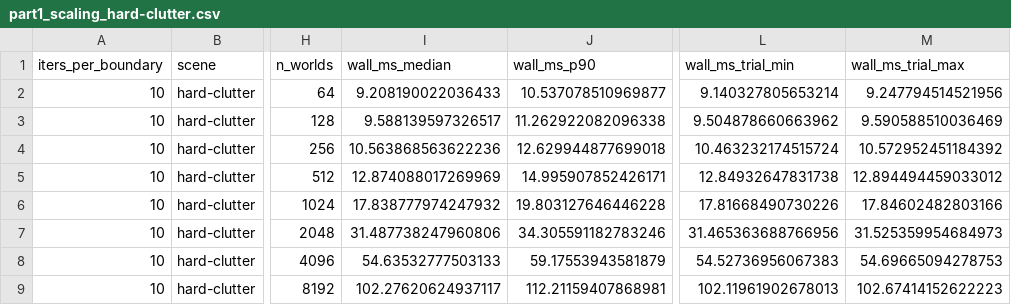
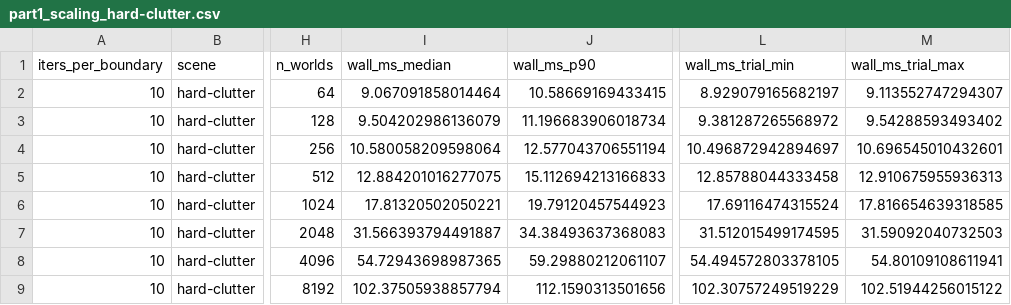
Before and after one commit to mardigiorgio/icra2027, a CSV file: part1/bench/results/part1_scaling_hard-clutter.csv, drawn as a sheet; only a part is shown, gaps mark what is left out; the diff covers the shown part only; the diff names each change by its address in the sheet, - before the commit and + after, or states it on an @@ line.

```diff
--- a/part1/bench/results/part1_scaling_hard-clutter.csv
+++ b/part1/bench/results/part1_scaling_hard-clutter.csv
-I2 (wall_ms_median): 9.208190022036433
+I2 (wall_ms_median): 9.067091858014464
-J2 (wall_ms_p90): 10.537078510969877
+J2 (wall_ms_p90): 10.58669169433415
-L2 (wall_ms_trial_min): 9.140327805653214
+L2 (wall_ms_trial_min): 8.929079165682197
-M2 (wall_ms_trial_max): 9.247794514521956
+M2 (wall_ms_trial_max): 9.113552747294307
-I3 (wall_ms_median): 9.588139597326517
+I3 (wall_ms_median): 9.504202986136079
-J3 (wall_ms_p90): 11.262922082096338
+J3 (wall_ms_p90): 11.196683906018734
-L3 (wall_ms_trial_min): 9.504878660663962
+L3 (wall_ms_trial_min): 9.381287265568972
-M3 (wall_ms_trial_max): 9.590588510036469
+M3 (wall_ms_trial_max): 9.54288593493402
-I4 (wall_ms_median): 10.563868563622236
+I4 (wall_ms_median): 10.580058209598064
-J4 (wall_ms_p90): 12.629944877699018
+J4 (wall_ms_p90): 12.577043706551194
-L4 (wall_ms_trial_min): 10.463232174515724
+L4 (wall_ms_trial_min): 10.496872942894697
-M4 (wall_ms_trial_max): 10.572952451184392
+M4 (wall_ms_trial_max): 10.696545010432601
-I5 (wall_ms_median): 12.874088017269969
+I5 (wall_ms_median): 12.884201016277075
-J5 (wall_ms_p90): 14.995907852426171
+J5 (wall_ms_p90): 15.112694213166833
-L5 (wall_ms_trial_min): 12.84932647831738
+L5 (wall_ms_trial_min): 12.85788044333458
-M5 (wall_ms_trial_max): 12.894494459033012
+M5 (wall_ms_trial_max): 12.910675955936313
-I6 (wall_ms_median): 17.838777974247932
+I6 (wall_ms_median): 17.81320502050221
-J6 (wall_ms_p90): 19.803127646446228
+J6 (wall_ms_p90): 19.79120457544923
-L6 (wall_ms_trial_min): 17.81668490730226
+L6 (wall_ms_trial_min): 17.69116474315524
-M6 (wall_ms_trial_max): 17.84602482803166
+M6 (wall_ms_trial_max): 17.816654639318585
-I7 (wall_ms_median): 31.487738247960806
+I7 (wall_ms_median): 31.566393794491887
-J7 (wall_ms_p90): 34.305591182783246
+J7 (wall_ms_p90): 34.38493637368083
-L7 (wall_ms_trial_min): 31.465363688766956
+L7 (wall_ms_trial_min): 31.512015499174595
-M7 (wall_ms_trial_max): 31.525359954684973
+M7 (wall_ms_trial_max): 31.59092040732503
-I8 (wall_ms_median): 54.63532777503133
+I8 (wall_ms_median): 54.72943698987365
-J8 (wall_ms_p90): 59.17553943581879
+J8 (wall_ms_p90): 59.29880212061107
-L8 (wall_ms_trial_min): 54.52736956067383
+L8 (wall_ms_trial_min): 54.494572803378105
-M8 (wall_ms_trial_max): 54.69665094278753
+M8 (wall_ms_trial_max): 54.80109108611941
-I9 (wall_ms_median): 102.27620624937117
+I9 (wall_ms_median): 102.37505938857794
-J9 (wall_ms_p90): 112.21159407868981
+J9 (wall_ms_p90): 112.1590313501656
-L9 (wall_ms_trial_min): 102.11961902678013
+L9 (wall_ms_trial_min): 102.30757249519229
-M9 (wall_ms_trial_max): 102.67414152622223
+M9 (wall_ms_trial_max): 102.51944256015122
```
Also changed, not shown: 112 edited cells elsewhere in this file, part1/bench/results/part1_scaling_soft-clutter.csv, part1/bench/results/part1_workprecision_hard-clutter_n1.csv, 14 other files.
